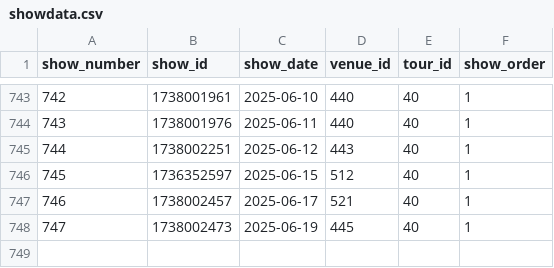
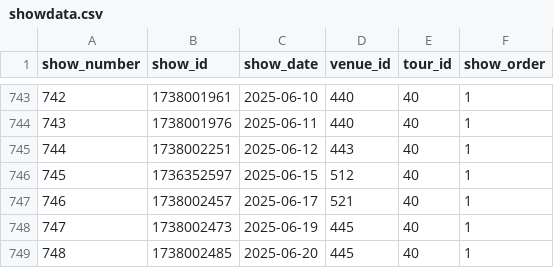
Before and after one commit to connorkitchings/Concerts, a CSV file: Data/Goose/From Web/showdata.csv, drawn as a sheet; only a part is shown, gaps mark what is left out; the diff names each change by its address in the sheet, - before the commit and + after, or states it on an @@ line.

```diff
--- a/Data/Goose/From Web/showdata.csv
+++ b/Data/Goose/From Web/showdata.csv
+row 749: 748 | 1738002485 | 2025-06-20 | 445 | 40 | 1
```
Also changed, not shown: Data/Goose/From Web/setlistdata.csv, Data/Goose/From Web/songdata.csv, 3 other files.
